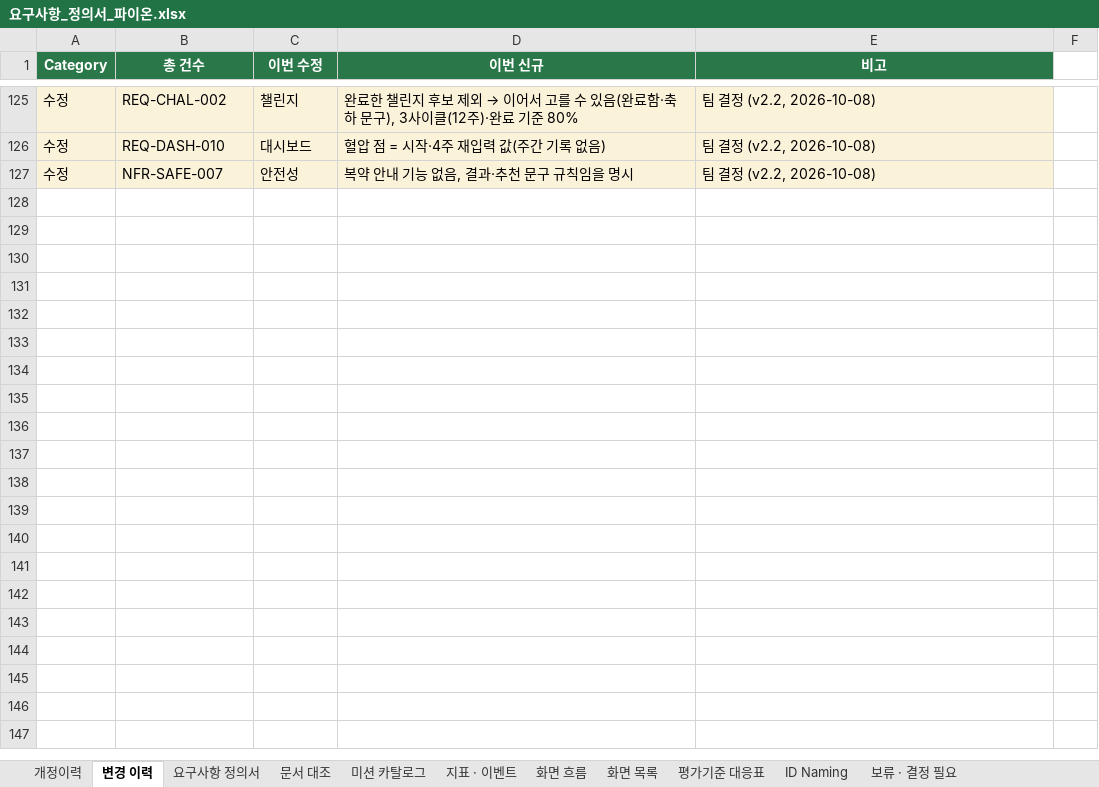
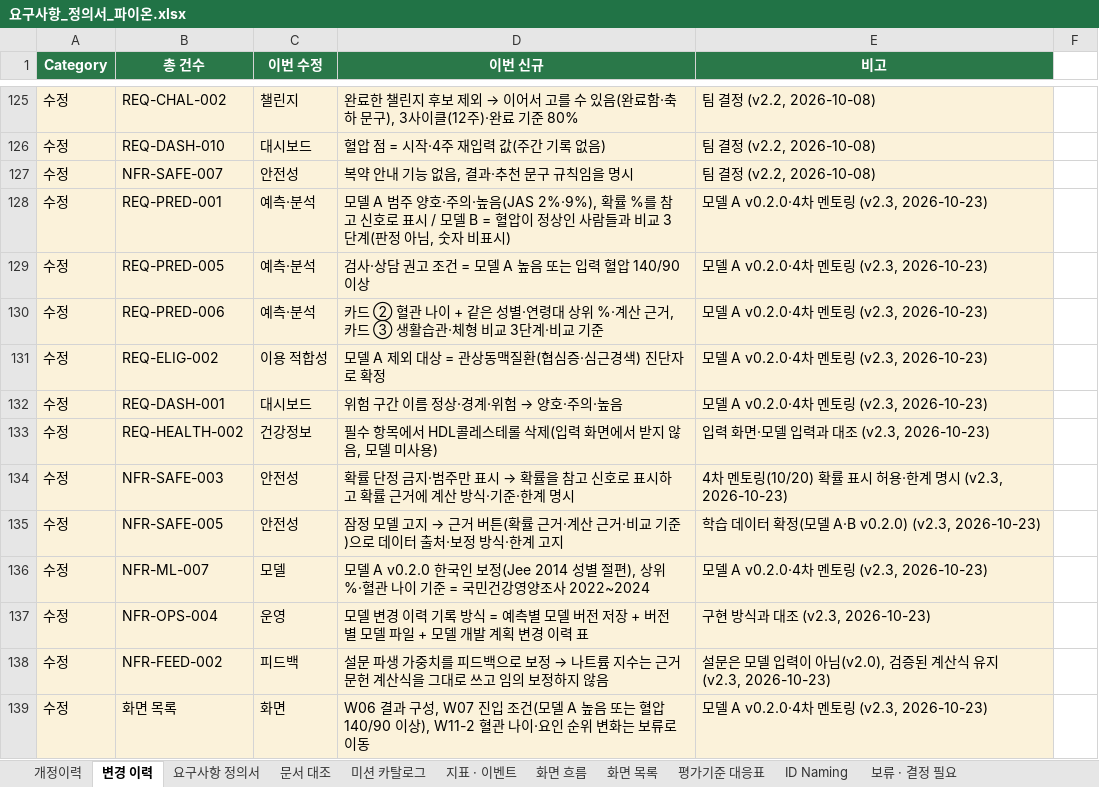
Before and after one commit to AI-HealthCare-06/AH_06_03, an Excel workbook: docs/요구사항_정의서_파이온.xlsx, sheet 변경 이력, drawn as a sheet; only a part is shown, gaps mark what is left out; values as stored, in another font and other column widths than the file's, no borders; the diff names each change by its address in the sheet, - before the commit and + after, or states it on an @@ line.

Commit message:
docs: PRD v2.3·ERD v8.1 모델 영역을 모델 A v0.2.0·구현 기준으로 정리
- PRD: REQ-PRED-001·005·006, REQ-ELIG-002, REQ-DASH-001, REQ-HEALTH-002(HDL 삭제), NFR-SAFE-003·005, NFR-ML-007, NFR-OPS-004, NFR-FEED-002, 화면 목록 W06·W07·W11-2 / 개정이력 v2.3, 변경 이력 12건, 보류·결정 필요 4건
- ERD: predictions·prediction_jobs·prediction_factors를 실제 칸으로, 모델 등록·실행 단위·고지 기록·파생 피처는 POST-MVP(필요 조건 명시), 가중치·피처 계약은 삭제 예정, 요인-챌린지 연결·실험 기록 삭제

```diff
--- a/docs/요구사항_정의서_파이온.xlsx (sheet 변경 이력)
+++ b/docs/요구사항_정의서_파이온.xlsx (sheet 변경 이력)
+row 128: 수정 | REQ-PRED-001 | 예측·분석 | 모델 A 범주 양호·주의·높음(JAS 2%·9%), 확률 %를 참고 신호로 표시 / 모델 B = 혈압이 정상인 사람들과 비교 3단계(판정 아님, 숫자 비표시) | 모델 A v0.2.0·4차 멘토링 (v2.3, 2026-10-23)
+row 129: 수정 | REQ-PRED-005 | 예측·분석 | 검사·상담 권고 조건 = 모델 A 높음 또는 입력 혈압 140/90 이상 | 모델 A v0.2.0·4차 멘토링 (v2.3, 2026-10-23)
+row 130: 수정 | REQ-PRED-006 | 예측·분석 | 카드 ② 혈관 나이 + 같은 성별·연령대 상위 %·계산 근거, 카드 ③ 생활습관·체형 비교 3단계·비교 기준 | 모델 A v0.2.0·4차 멘토링 (v2.3, 2026-10-23)
+row 131: 수정 | REQ-ELIG-002 | 이용 적합성 | 모델 A 제외 대상 = 관상동맥질환(협심증·심근경색) 진단자로 확정 | 모델 A v0.2.0·4차 멘토링 (v2.3, 2026-10-23)
+row 132: 수정 | REQ-DASH-001 | 대시보드 | 위험 구간 이름 정상·경계·위험 → 양호·주의·높음 | 모델 A v0.2.0·4차 멘토링 (v2.3, 2026-10-23)
+row 133: 수정 | REQ-HEALTH-002 | 건강정보 | 필수 항목에서 HDL콜레스테롤 삭제(입력 화면에서 받지 않음, 모델 미사용) | 입력 화면·모델 입력과 대조 (v2.3, 2026-10-23)
+row 134: 수정 | NFR-SAFE-003 | 안전성 | 확률 단정 금지·범주만 표시 → 확률을 참고 신호로 표시하고 확률 근거에 계산 방식·기준·한계 명시 | 4차 멘토링(10/20) 확률 표시 허용·한계 명시 (v2.3, 2026-10-23)
+row 135: 수정 | NFR-SAFE-005 | 안전성 | 잠정 모델 고지 → 근거 버튼(확률 근거·계산 근거·비교 기준)으로 데이터 출처·보정 방식·한계 고지 | 학습 데이터 확정(모델 A·B v0.2.0) (v2.3, 2026-10-23)
+row 136: 수정 | NFR-ML-007 | 모델 | 모델 A v0.2.0 한국인 보정(Jee 2014 성별 절편), 상위 %·혈관 나이 기준 = 국민건강영양조사 2022~2024 | 모델 A v0.2.0·4차 멘토링 (v2.3, 2026-10-23)
+row 137: 수정 | NFR-OPS-004 | 운영 | 모델 변경 이력 기록 방식 = 예측별 모델 버전 저장 + 버전별 모델 파일 + 모델 개발 계획 변경 이력 표 | 구현 방식과 대조 (v2.3, 2026-10-23)
+row 138: 수정 | NFR-FEED-002 | 피드백 | 설문 파생 가중치를 피드백으로 보정 → 나트륨 지수는 근거 문헌 계산식을 그대로 쓰고 임의 보정하지 않음 | 설문은 모델 입력이 아님(v2.0), 검증된 계산식 유지 (v2.3, 2026-10-23)
+row 139: 수정 | 화면 목록 | 화면 | W06 결과 구성, W07 진입 조건(모델 A 높음 또는 혈압 140/90 이상), W11-2 혈관 나이·요인 순위 변화는 보류로 이동 | 모델 A v0.2.0·4차 멘토링 (v2.3, 2026-10-23)
```
Also changed, not shown: sheet 보류 · 결정 필요, sheet 요구사항 정의서, sheet 개정이력, sheet 화면 목록, 1 other file.
